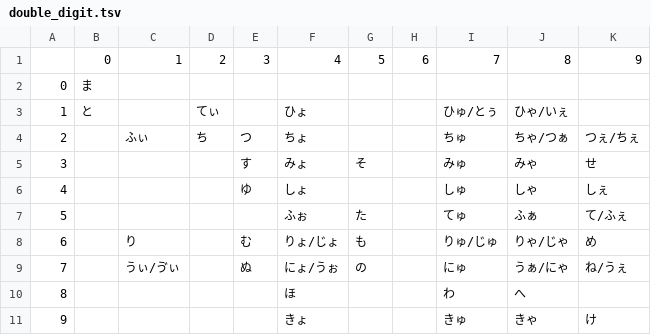
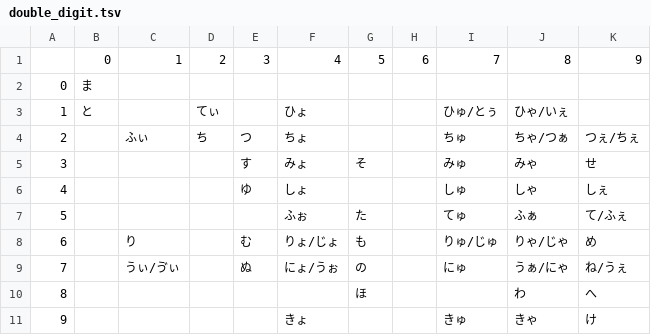
Before and after one commit to elzup/999, a TSV file: src/data/double_digit.tsv, drawn as a sheet.

```diff
--- a/src/data/double_digit.tsv
+++ b/src/data/double_digit.tsv
@@ -9,3 +9,3 @@
 7		うぃ/ゔぃ		ぬ	にょ/うぉ	の		にゅ	うぁ/にゃ	ね/うぇ
-8					ほ			わ	へ
+8						ほ			わ	へ
 9					きょ			きゅ	きゃ	け
```
Also changed, not shown: 6 other files.
